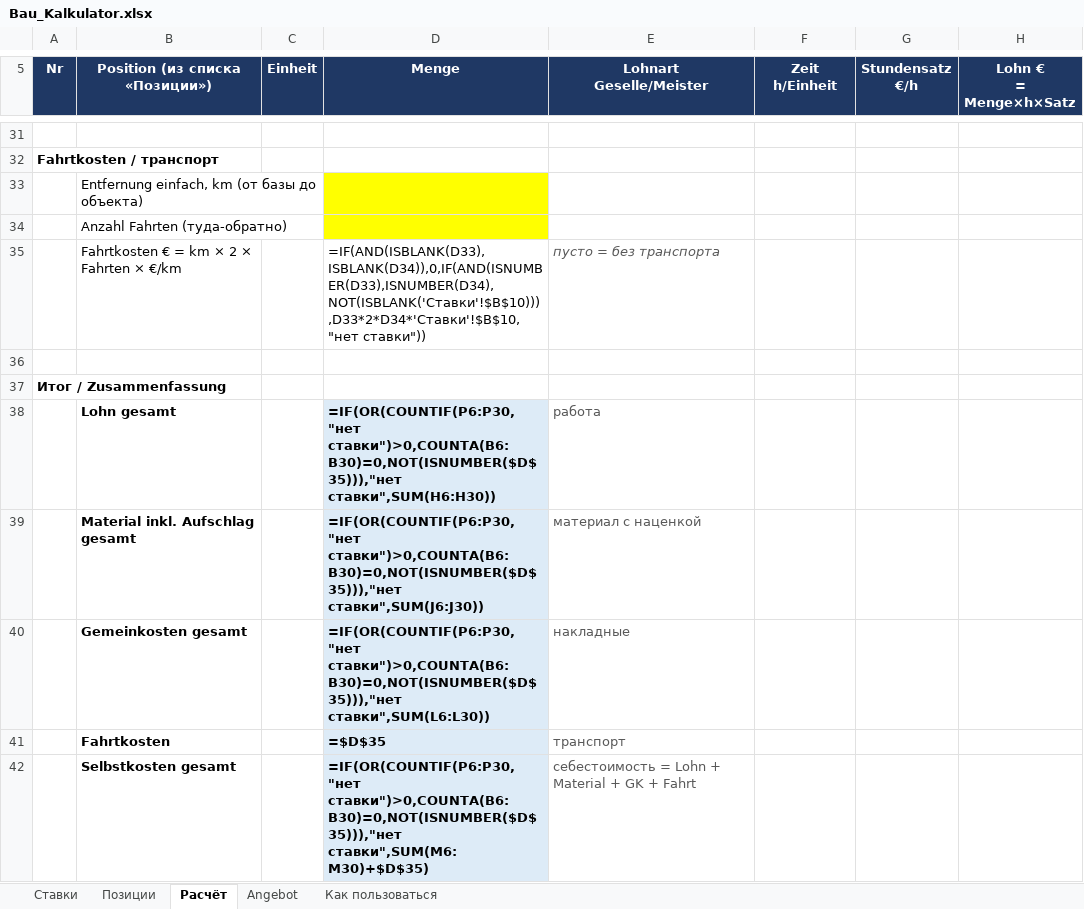
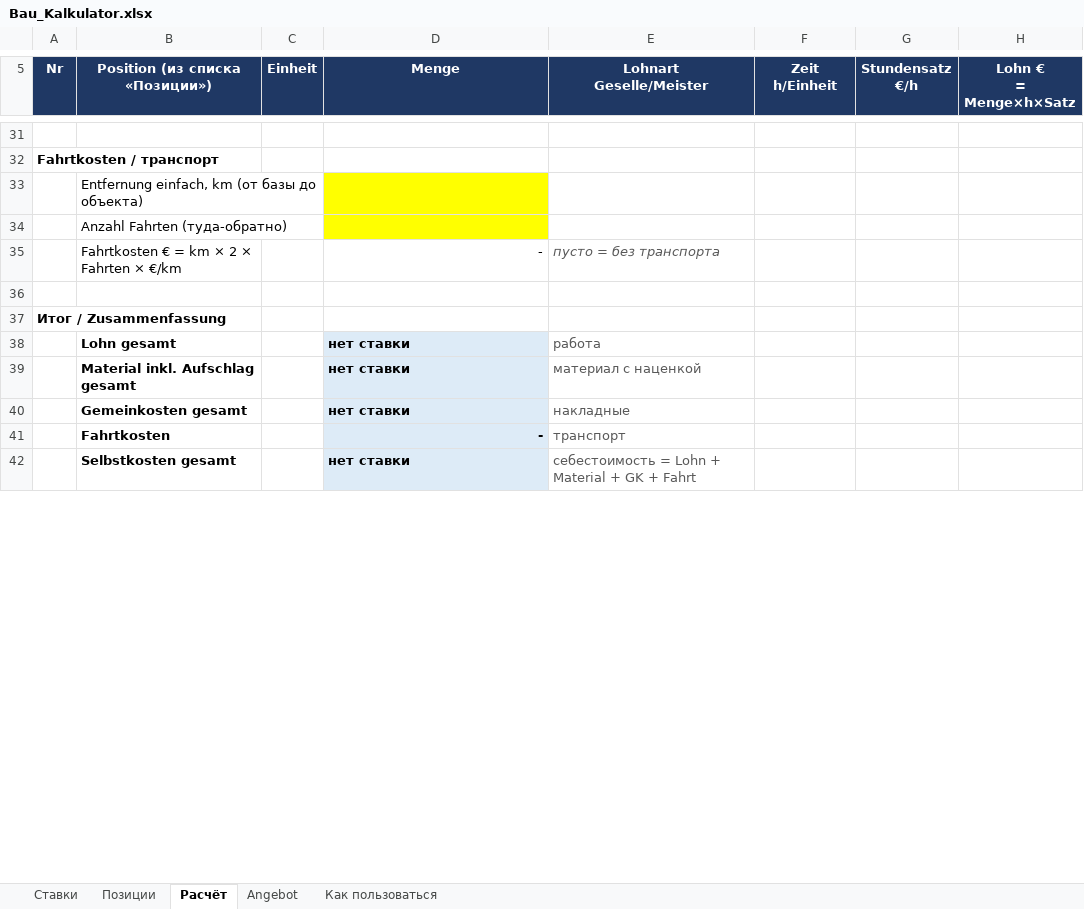
Before and after one commit to billibons13/Billibons, an Excel workbook: bau-hunter/kalkulation/Bau_Kalkulator.xlsx, sheet Расчёт, drawn as a sheet; only a part is shown, gaps mark what is left out; values as stored, in another font and other column widths than the file's, no borders; formulas without a stored value are shown as written; the diff covers the shown part only; the diff names each change by its address in the sheet, - before the commit and + after, or states it on an @@ line.

```diff
--- a/bau-hunter/kalkulation/Bau_Kalkulator.xlsx (sheet Расчёт)
+++ b/bau-hunter/kalkulation/Bau_Kalkulator.xlsx (sheet Расчёт)
-D35 (Menge): =IF(AND(ISBLANK(D33),ISBLANK(D34)),0,IF(AND(ISNUMBER(D33),ISNUMBER(D34),NOT(ISBLANK('Ставки'!$B$10))),D33*2*D34*'Ставки'!$B$10,"нет ставки"))
+D35 (Menge): -
-D38 (Menge): =IF(OR(COUNTIF(P6:P30,"нет ставки")>0,COUNTA(B6:B30)=0,NOT(ISNUMBER($D$35))),"нет ставки",SUM(H6:H30))
+D38 (Menge): нет ставки
-D39 (Menge): =IF(OR(COUNTIF(P6:P30,"нет ставки")>0,COUNTA(B6:B30)=0,NOT(ISNUMBER($D$35))),"нет ставки",SUM(J6:J30))
+D39 (Menge): нет ставки
-D40 (Menge): =IF(OR(COUNTIF(P6:P30,"нет ставки")>0,COUNTA(B6:B30)=0,NOT(ISNUMBER($D$35))),"нет ставки",SUM(L6:L30))
+D40 (Menge): нет ставки
-D41 (Menge): =$D$35
+D41 (Menge): -
-D42 (Menge): =IF(OR(COUNTIF(P6:P30,"нет ставки")>0,COUNTA(B6:B30)=0,NOT(ISNUMBER($D$35))),"нет ставки",SUM(M6:M30)+$D$35)
+D42 (Menge): нет ставки
```
Also changed, not shown: 25 added rows, 25 removed rows, 7 edited cells and cell formats elsewhere in this sheet, sheet Angebot, formulas that keep their value.
